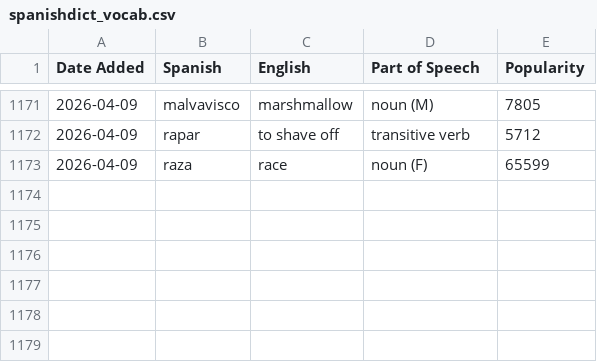
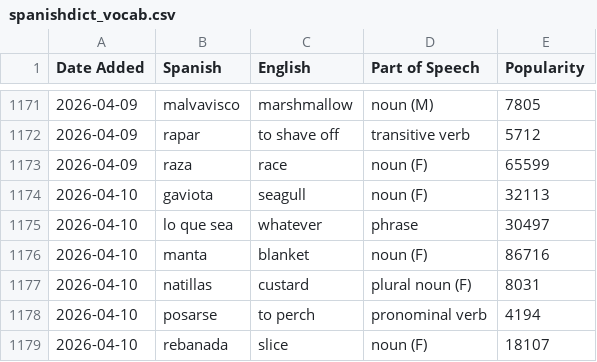
Before and after one commit to jessejeter/spanish-tools, a CSV file: spanishdict_vocab.csv, drawn as a sheet; only a part is shown, gaps mark what is left out; the diff names each change by its address in the sheet, - before the commit and + after, or states it on an @@ line.

```diff
--- a/spanishdict_vocab.csv
+++ b/spanishdict_vocab.csv
+row 1174: 2026-04-10 | gaviota | seagull | noun (F) | 32113
+row 1175: 2026-04-10 | lo que sea | whatever | phrase | 30497
+row 1176: 2026-04-10 | manta | blanket | noun (F) | 86716
+row 1177: 2026-04-10 | natillas | custard | plural noun (F) | 8031
+row 1178: 2026-04-10 | posarse | to perch | pronominal verb | 4194
+row 1179: 2026-04-10 | rebanada | slice | noun (F) | 18107
```
